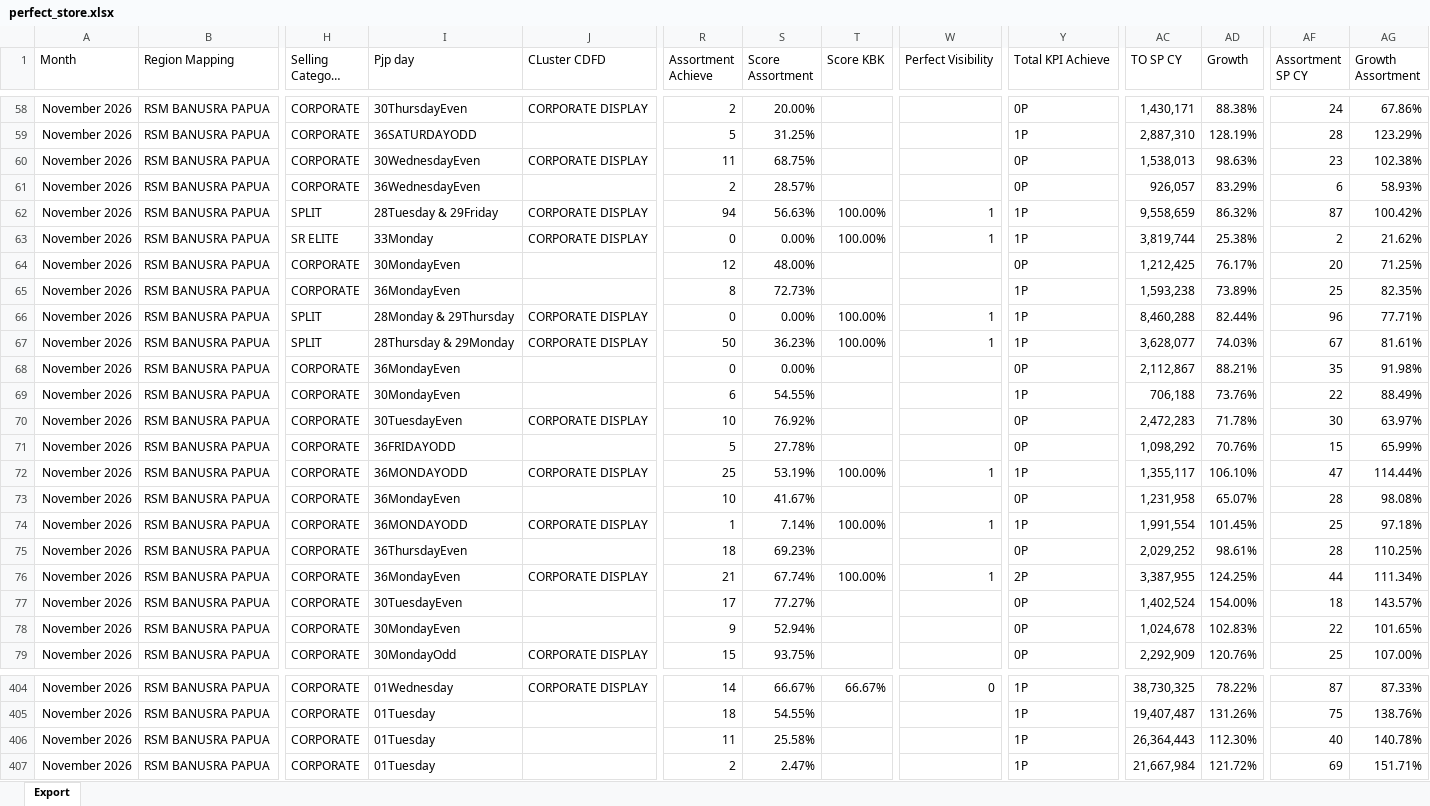
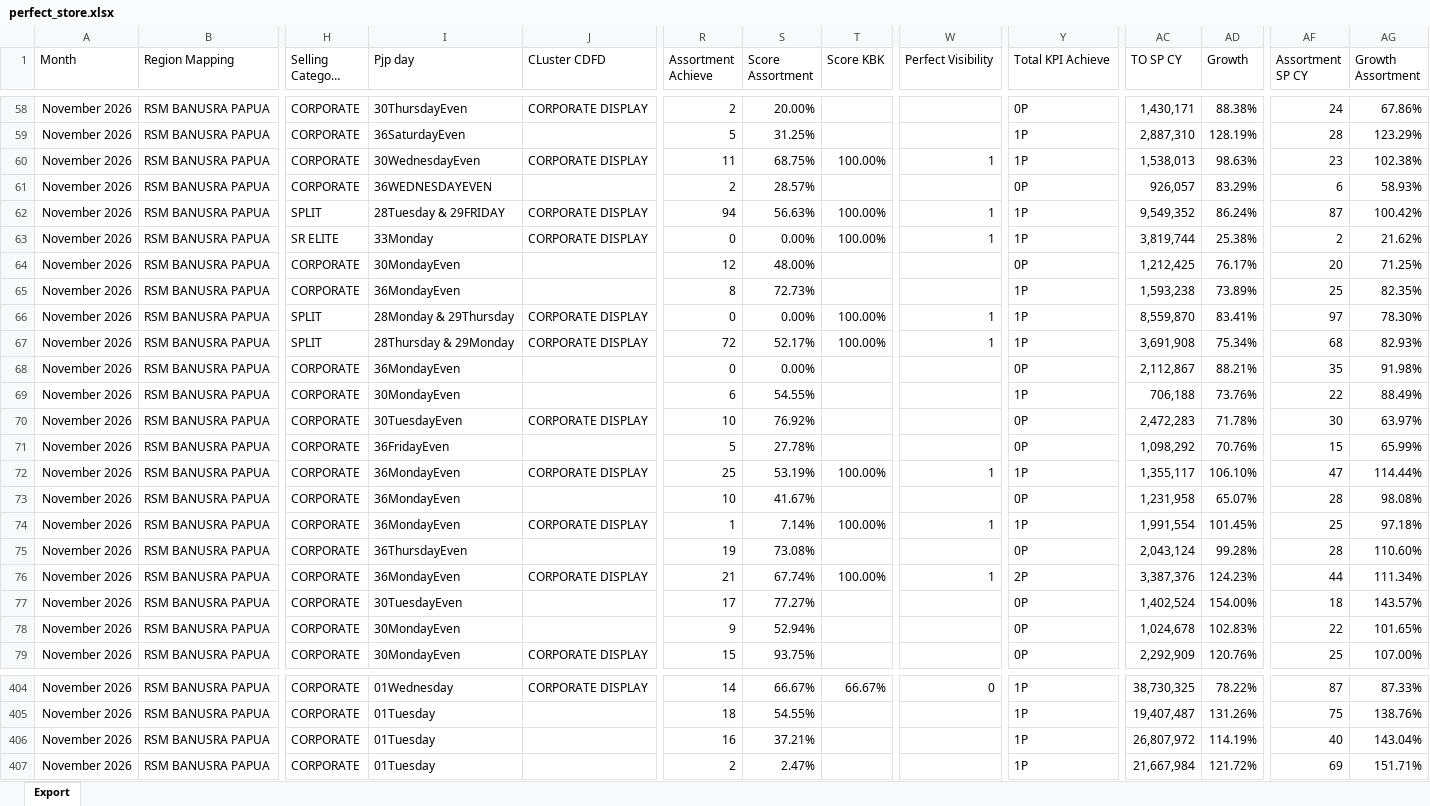
Before and after one commit to harisidikp-98/FAST-Tracker, an Excel workbook: data/perfect_store.xlsx, sheet Export, drawn as a sheet; only a part is shown, gaps mark what is left out; long unchanged cells end in …; values as stored, in another font and other column widths than the file's, no borders; the diff covers the shown part only; the diff names each change by its address in the sheet, - before the commit and + after, or states it on an @@ line.

```diff
--- a/data/perfect_store.xlsx (sheet Export)
+++ b/data/perfect_store.xlsx (sheet Export)
-I59 (Pjp day): 36SATURDAYODD
+I59 (Pjp day): 36SaturdayEven
-T60 (Score KBK): (empty)
+T60 (Score KBK): 100.00%
-W60 (Perfect Visibility): (empty)
+W60 (Perfect Visibility): 1
-Y60 (Total KPI Achieve): 0P
+Y60 (Total KPI Achieve): 1P
-I61 (Pjp day): 36WednesdayEven
+I61 (Pjp day): 36WEDNESDAYEVEN
-I62 (Pjp day): 28Tuesday & 29Friday
+I62 (Pjp day): 28Tuesday & 29FRIDAY
-AC62 (TO SP CY): 9,558,659
+AC62 (TO SP CY): 9,549,352
-AD62 (Growth): 86.32%
+AD62 (Growth): 86.24%
-AC66 (TO SP CY): 8,460,288
+AC66 (TO SP CY): 8,559,870
-AD66 (Growth): 82.44%
+AD66 (Growth): 83.41%
-AF66 (Assortment SP CY): 96
+AF66 (Assortment SP CY): 97
-AG66 (Growth Assortment): 77.71%
+AG66 (Growth Assortment): 78.30%
-R67 (Assortment Achieve): 50
+R67 (Assortment Achieve): 72
-S67 (Score Assortment): 36.23%
+S67 (Score Assortment): 52.17%
-AC67 (TO SP CY): 3,628,077
+AC67 (TO SP CY): 3,691,908
-AD67 (Growth): 74.03%
+AD67 (Growth): 75.34%
-AF67 (Assortment SP CY): 67
+AF67 (Assortment SP CY): 68
-AG67 (Growth Assortment): 81.61%
+AG67 (Growth Assortment): 82.93%
-I71 (Pjp day): 36FRIDAYODD
+I71 (Pjp day): 36FridayEven
-I72 (Pjp day): 36MONDAYODD
+I72 (Pjp day): 36MondayEven
-I74 (Pjp day): 36MONDAYODD
+I74 (Pjp day): 36MondayEven
-R75 (Assortment Achieve): 18
+R75 (Assortment Achieve): 19
-S75 (Score Assortment): 69.23%
+S75 (Score Assortment): 73.08%
-AC75 (TO SP CY): 2,029,252
+AC75 (TO SP CY): 2,043,124
-AD75 (Growth): 98.61%
+AD75 (Growth): 99.28%
-AG75 (Growth Assortment): 110.25%
+AG75 (Growth Assortment): 110.60%
-AC76 (TO SP CY): 3,387,955
+AC76 (TO SP CY): 3,387,376
-AD76 (Growth): 124.25%
+AD76 (Growth): 124.23%
-I79 (Pjp day): 30MondayOdd
+I79 (Pjp day): 30MondayEven
-R406 (Assortment Achieve): 11
+R406 (Assortment Achieve): 16
-S406 (Score Assortment): 25.58%
+S406 (Score Assortment): 37.21%
-AC406 (TO SP CY): 26,364,443
+AC406 (TO SP CY): 26,807,972
-AD406 (Growth): 112.30%
+AD406 (Growth): 114.19%
-AG406 (Growth Assortment): 140.78%
+AG406 (Growth Assortment): 143.04%
```
Also changed, not shown: 552 edited cells elsewhere in this sheet.
